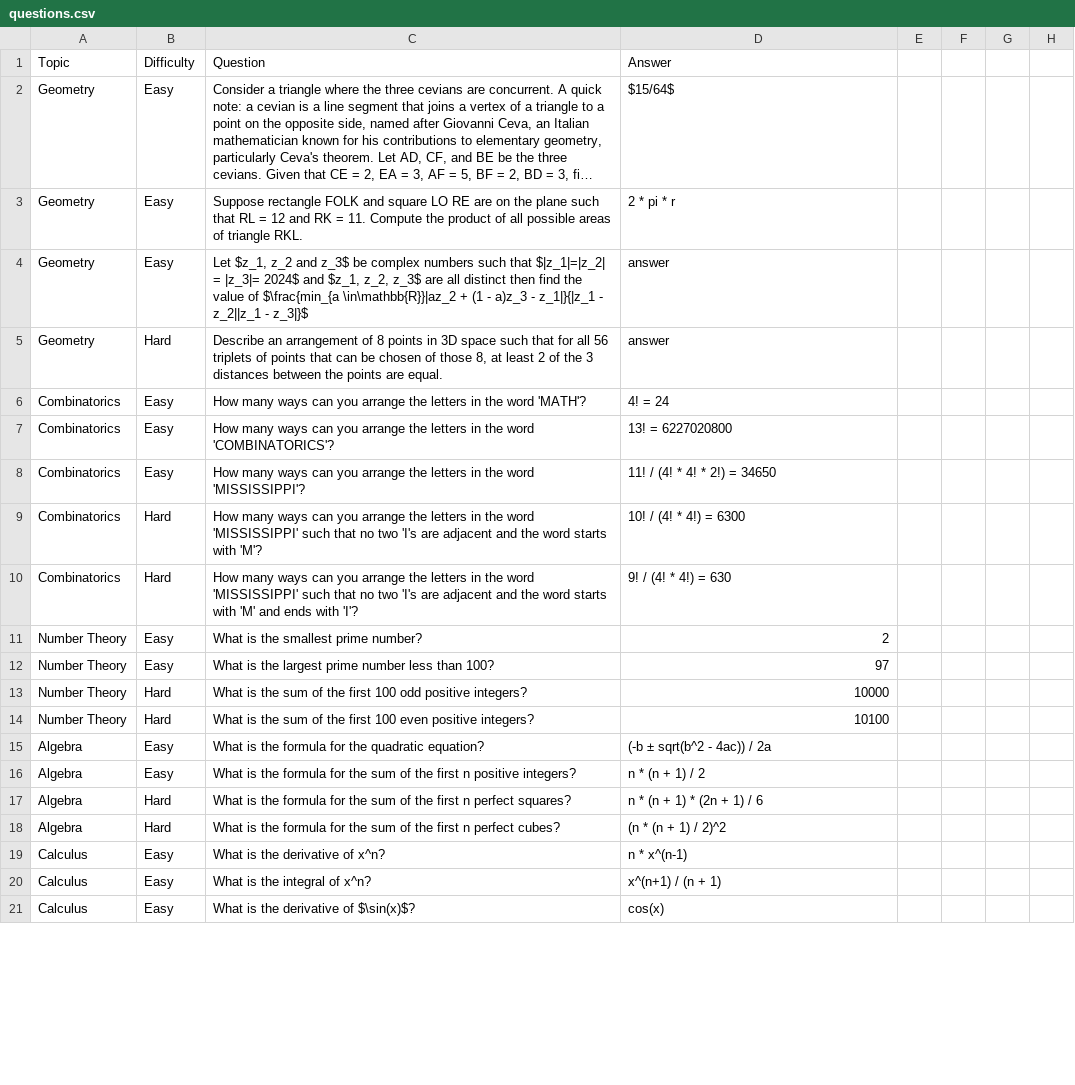
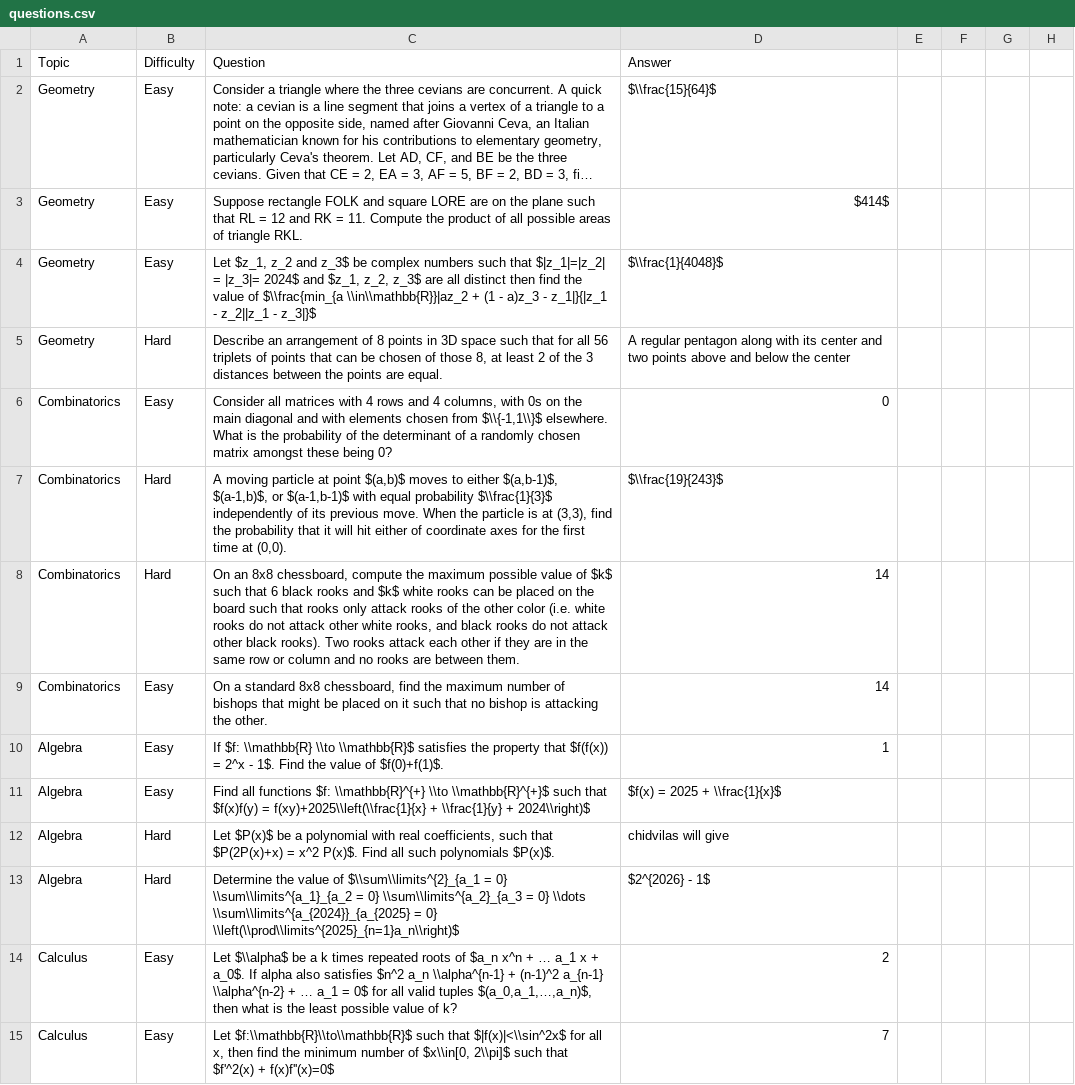
Before and after one commit to mnp-club/bazinga-chessboard-adventure, a CSV file: questions.csv, drawn as a sheet; only a part is shown; long unchanged cells end in …; removed rows and columns are numbered as before the commit, all else as after; the diff covers the shown part only; the diff names each change by its address in the sheet, - before the commit and + after, or states it on an @@ line.

Commit message:
Added pre rendered questions

```diff
--- a/questions.csv
+++ b/questions.csv
-D2 (Answer): $15/64$
+D2 (Answer): $\\frac{15}{64}$
-C3 (Question): …and square LO RE are on…
+C3 (Question): …and square LORE are on…
-D3 (Answer): 2 * pi * r
+D3 (Answer): $414$
-C4 (Question): …value of $\frac{min_{a \in\mathbb{R}}|az_2 + (1…
+C4 (Question): …value of $\\frac{min_{a \\in\\mathbb{R}}|az_2 + (1…
-D4 (Answer): answer
+D4 (Answer): $\\frac{1}{4048}$
-D5 (Answer): answer
+D5 (Answer): A regular pentagon along with its center and two points above and below the center
-C6 (Question): How many ways can you arrange the letters in the word 'MATH'?
+C6 (Question): Consider all matrices with 4 rows and 4 columns, with 0s on the main diagonal and with elements chosen from $\\{-1,1\\}$ elsewhere. What is the probability of the determinant of a randomly chosen matrix amongst these being 0?
-D6 (Answer): 4! = 24
+D6 (Answer): 0
-row 7: Combinatorics | Easy | How many ways can you arrange the letters in the word 'COMBINATORICS'? | 13! = 6227020800
-row 8: Combinatorics | Easy | How many ways can you arrange the letters in the word 'MISSISSIPPI'? | 11! / (4! * 4! * 2!) = 34650
-C7 (Question): How many ways can you arrange the letters in the word 'MISSISSIPPI' such that no two 'I's are adjacent and the word starts with 'M'?
+C7 (Question): A moving particle at point $(a,b)$ moves to either $(a,b-1)$, $(a-1,b)$, or $(a-1,b-1)$ with equal probability $\\frac{1}{3}$ independently of its previous move. When the particle is at (3,3), find the probability that it will hit either of coordinate axes for the first time at (0,0).
-D7 (Answer): 10! / (4! * 4!) = 6300
+D7 (Answer): $\\frac{19}{243}$
-C8 (Question): How many ways can you arrange the letters in the word 'MISSISSIPPI' such that no two 'I's are adjacent and the word starts with 'M' and ends with 'I'?
+C8 (Question): On an 8x8 chessboard, compute the maximum possible value of $k$ such that 6 black rooks and $k$ white rooks can be placed on the board such that rooks only attack rooks of the other color (i.e. white rooks do not attack other white rooks, and black rooks do not attack other black rooks). Two rooks attack each other if they are in the same row or column and no rooks are between them.
-D8 (Answer): 9! / (4! * 4!) = 630
+D8 (Answer): 14
-row 11: Number Theory | Easy | What is the smallest prime number? | 2
-row 12: Number Theory | Easy | What is the largest prime number less than 100? | 97
-row 13: Number Theory | Hard | What is the sum of the first 100 odd positive integers? | 10000
-row 14: Number Theory | Hard | What is the sum of the first 100 even positive integers? | 10100
+row 9: Combinatorics | Easy | On a standard 8x8 chessboard, find the maximum number of bishops that might be placed on it such that no bishop is attacking the other. | 14
-C10 (Question): What is the formula for the quadratic equation?
+C10 (Question): If $f: \\mathbb{R} \\to \\mathbb{R}$ satisfies the property that $f(f(x)) = 2^x - 1$. Find the value of $f(0)+f(1)$.
-D10 (Answer): (-b ± sqrt(b^2 - 4ac)) / 2a
+D10 (Answer): 1
-C11 (Question): What is the formula for the sum of the first n positive integers?
+C11 (Question): Find all functions $f: \\mathbb{R}^{+} \\to \\mathbb{R}^{+}$ such that $f(x)f(y) = f(xy)+2025\\left(\\frac{1}{x} + \\frac{1}{y} + 2024\\right)$
-D11 (Answer): n * (n + 1) / 2
+D11 (Answer): $f(x) = 2025 + \\frac{1}{x}$
-C12 (Question): What is the formula for the sum of the first n perfect squares?
+C12 (Question): Let $P(x)$ be a polynomial with real coefficients, such that $P(2P(x)+x) = x^2 P(x)$. Find all such polynomials $P(x)$.
-D12 (Answer): n * (n + 1) * (2n + 1) / 6
+D12 (Answer): chidvilas will give
-C13 (Question): What is the formula for the sum of the first n perfect cubes?
+C13 (Question): Determine the value of $\\sum\\limits^{2}_{a_1 = 0} \\sum\\limits^{a_1}_{a_2 = 0} \\sum\\limits^{a_2}_{a_3 = 0} \\dots \\sum\\limits^{a_{2024}}_{a_{2025} = 0} \\left(\\prod\\limits^{2025}_{n=1}a_n\\right)$
-D13 (Answer): (n * (n + 1) / 2)^2
+D13 (Answer): $2^{2026} - 1$
-row 19: Calculus | Easy | What is the derivative of x^n? | n * x^(n-1)
-C14 (Question): What is the integral of x^n?
+C14 (Question): Let $\\alpha$ be a k times repeated roots of $a_n x^n + … a_1 x + a_0$. If alpha also satisfies $n^2 a_n \\alpha^{n-1} + (n-1)^2 a_{n-1} \\alpha^{n-2} + … a_1 = 0$ for all valid tuples $(a_0,a_1,…,a_n)$, then what is the least possible value of k?
-D14 (Answer): x^(n+1) / (n + 1)
+D14 (Answer): 2
-C15 (Question): What is the derivative of $\sin(x)$?
+C15 (Question): Let $f:\\mathbb{R}\\to\\mathbb{R}$ such that $|f(x)|<\\sin^2x$ for all x, then find the minimum number of $x\\in[0, 2\\pi]$ such that $f'^2(x) + f(x)f''(x)=0$
-D15 (Answer): cos(x)
+D15 (Answer): 7
```
Also changed, not shown: 6 added rows and 4 edited cells elsewhere in this file, 2 other files.
